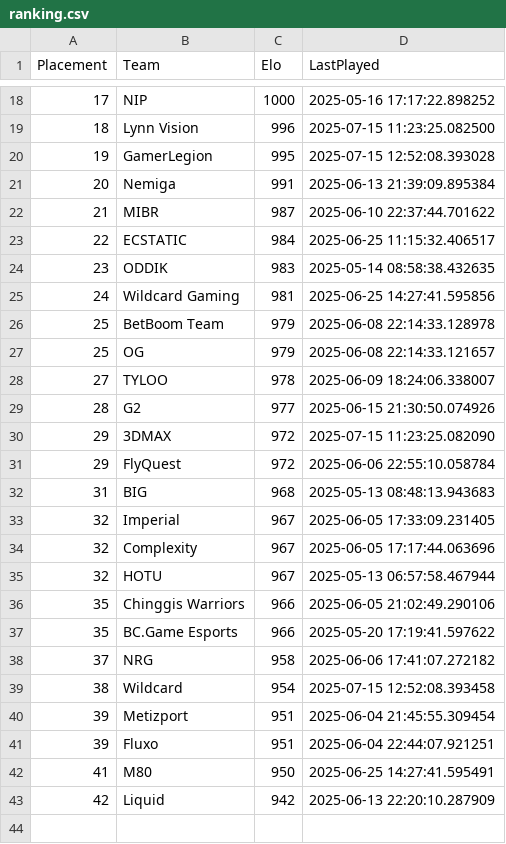
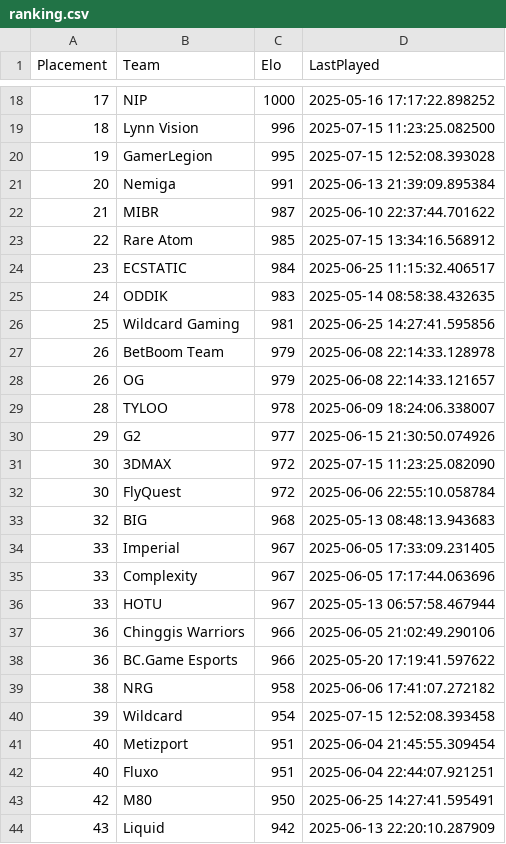
Before and after one commit to OnlinEGD/cs-ranking, a CSV file: ranking.csv, drawn as a sheet; only a part is shown, gaps mark what is left out; the diff covers the shown part only.

```diff
--- a/ranking.csv
+++ b/ranking.csv
@@ -22,22 +22,23 @@ Placement,Team,Elo,LastPlayed
 21,MIBR,987,2025-06-10 22:37:44.701622
-22,ECSTATIC,984,2025-06-25 11:15:32.406517
-23,ODDIK,983,2025-05-14 08:58:38.432635
-24,Wildcard Gaming,981,2025-06-25 14:27:41.595856
-25,BetBoom Team,979,2025-06-08 22:14:33.128978
-25,OG,979,2025-06-08 22:14:33.121657
-27,TYLOO,978,2025-06-09 18:24:06.338007
-28,G2,977,2025-06-15 21:30:50.074926
-29,3DMAX,972,2025-07-15 11:23:25.082090
-29,FlyQuest,972,2025-06-06 22:55:10.058784
-31,BIG,968,2025-05-13 08:48:13.943683
-32,Imperial,967,2025-06-05 17:33:09.231405
-32,Complexity,967,2025-06-05 17:17:44.063696
-32,HOTU,967,2025-05-13 06:57:58.467944
-35,Chinggis Warriors,966,2025-06-05 21:02:49.290106
-35,BC.Game Esports,966,2025-05-20 17:19:41.597622
-37,NRG,958,2025-06-06 17:41:07.272182
-38,Wildcard,954,2025-07-15 12:52:08.393458
-39,Metizport,951,2025-06-04 21:45:55.309454
-39,Fluxo,951,2025-06-04 22:44:07.921251
-41,M80,950,2025-06-25 14:27:41.595491
-42,Liquid,942,2025-06-13 22:20:10.287909
+22,Rare Atom,985,2025-07-15 13:34:16.568912
+23,ECSTATIC,984,2025-06-25 11:15:32.406517
+24,ODDIK,983,2025-05-14 08:58:38.432635
+25,Wildcard Gaming,981,2025-06-25 14:27:41.595856
+26,BetBoom Team,979,2025-06-08 22:14:33.128978
+26,OG,979,2025-06-08 22:14:33.121657
+28,TYLOO,978,2025-06-09 18:24:06.338007
+29,G2,977,2025-06-15 21:30:50.074926
+30,3DMAX,972,2025-07-15 11:23:25.082090
+30,FlyQuest,972,2025-06-06 22:55:10.058784
+32,BIG,968,2025-05-13 08:48:13.943683
+33,Imperial,967,2025-06-05 17:33:09.231405
+33,Complexity,967,2025-06-05 17:17:44.063696
+33,HOTU,967,2025-05-13 06:57:58.467944
+36,Chinggis Warriors,966,2025-06-05 21:02:49.290106
+36,BC.Game Esports,966,2025-05-20 17:19:41.597622
+38,NRG,958,2025-06-06 17:41:07.272182
+39,Wildcard,954,2025-07-15 12:52:08.393458
+40,Metizport,951,2025-06-04 21:45:55.309454
+40,Fluxo,951,2025-06-04 22:44:07.921251
+42,M80,950,2025-06-25 14:27:41.595491
+43,Liquid,942,2025-06-13 22:20:10.287909
```
Also changed, not shown: 1 added row, 1 removed row and 3 edited cells elsewhere in this file, processed_matches.csv.
